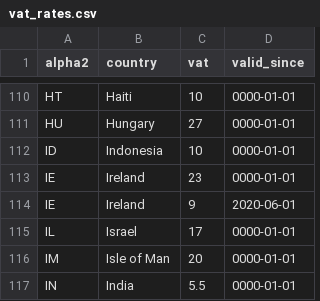
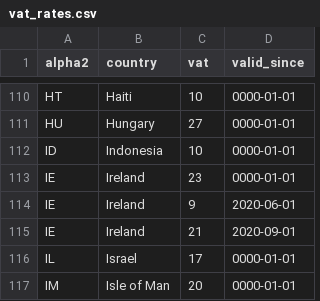
Before and after one commit to bookmate/vat-rate, a CSV file: lib/db/vat_rates.csv, drawn as a sheet; only a part is shown, gaps mark what is left out; the shorter side is filled out with more unchanged rows; the diff names each change by its address in the sheet, - before the commit and + after, or states it on an @@ line.

Commit message:
Change VAT rate for ireland (#16)

```diff
--- a/lib/db/vat_rates.csv
+++ b/lib/db/vat_rates.csv
+row 115: IE | Ireland | 21 | 2020-09-01
```
Also changed, not shown: 2 other files.
